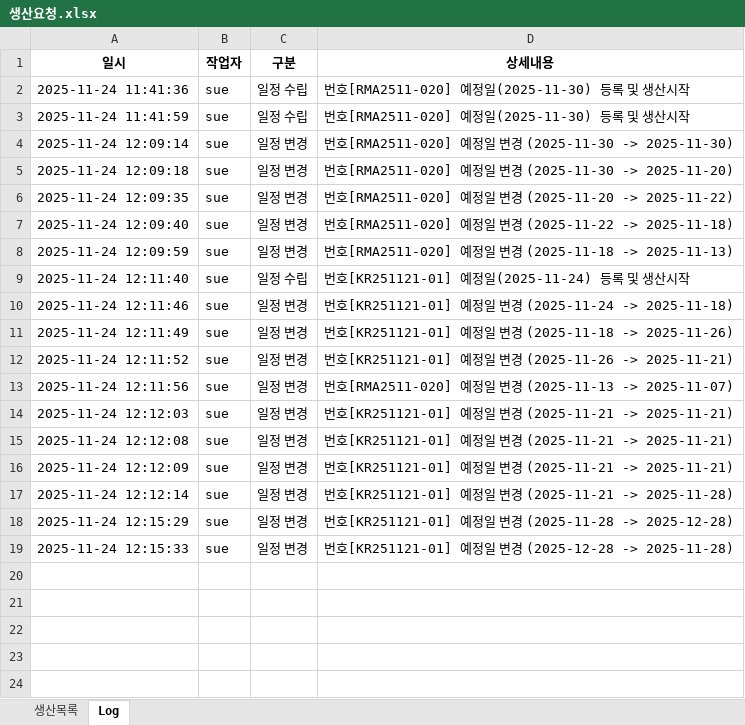
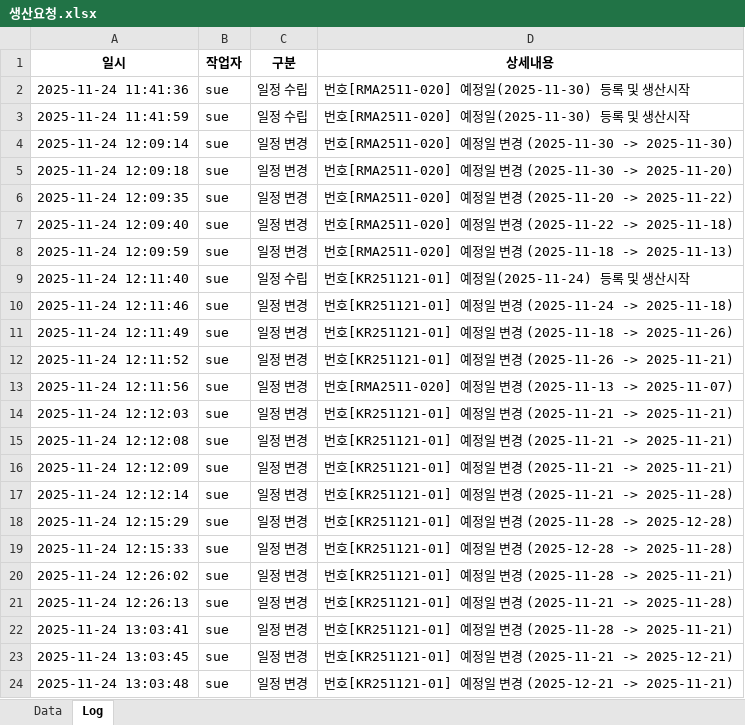
Before and after one commit to sue9010/251124_ProductionManager, an Excel workbook: 생산요청.xlsx, sheet Log, drawn as a sheet; values as stored, in another font and other column widths than the file's, no borders; the diff names each change by its address in the sheet, - before the commit and + after, or states it on an @@ line.

```diff
--- a/생산요청.xlsx (sheet Log)
+++ b/생산요청.xlsx (sheet Log)
-sheet tab: 생산목록
+sheet tab: Data
+row 20: 2025-11-24 12:26:02 | sue | 일정 변경 | 번호[KR251121-01] 예정일 변경 (2025-11-28 -> 2025-11-21)
+row 21: 2025-11-24 12:26:13 | sue | 일정 변경 | 번호[KR251121-01] 예정일 변경 (2025-11-21 -> 2025-11-28)
+row 22: 2025-11-24 13:03:41 | sue | 일정 변경 | 번호[KR251121-01] 예정일 변경 (2025-11-28 -> 2025-11-21)
+row 23: 2025-11-24 13:03:45 | sue | 일정 변경 | 번호[KR251121-01] 예정일 변경 (2025-11-21 -> 2025-12-21)
+row 24: 2025-11-24 13:03:48 | sue | 일정 변경 | 번호[KR251121-01] 예정일 변경 (2025-12-21 -> 2025-11-21)
```
Also changed, not shown: sheet Data, COX_Sales list.xlsm, 4 other files.
